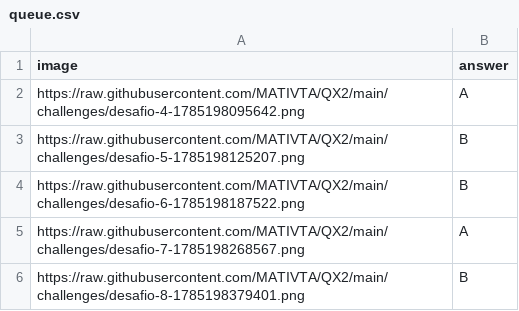
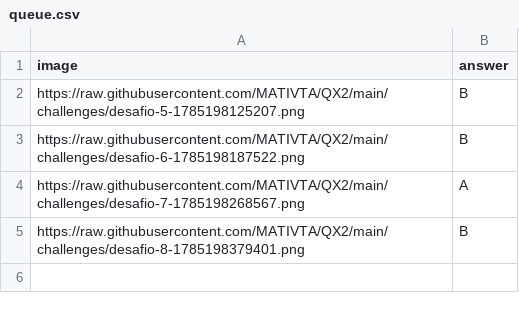
Before and after one commit to MATIVTA/QX2, a CSV file: queue.csv, drawn as a sheet.

```diff
--- a/queue.csv
+++ b/queue.csv
@@ -1,3 +1,2 @@
 image,answer
-https://raw.githubusercontent.com/MATIVTA/QX2/main/challenges/desafio-4-1785198095642.png,A
 https://raw.githubusercontent.com/MATIVTA/QX2/main/challenges/desafio-5-1785198125207.png,B
```
Also changed, not shown: 1 other file.
